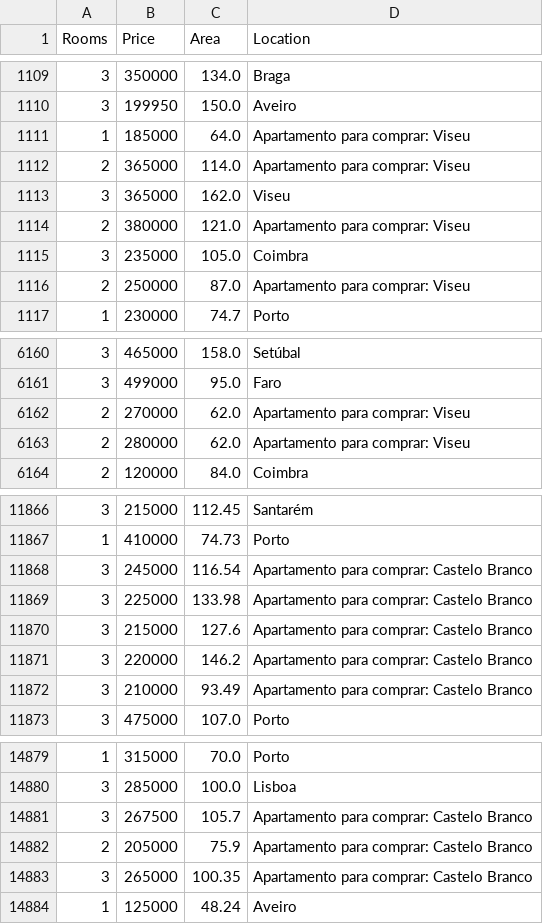
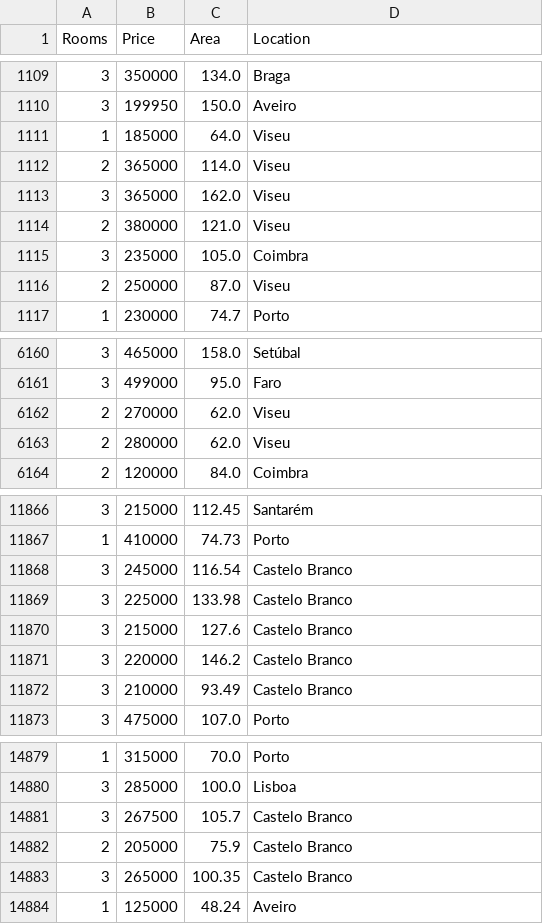
Before and after one commit to HenriqueGuima/Housing_price_predictor, a CSV file: data/portugal_apartments_cleaned.csv, drawn as a sheet; only a part is shown, gaps mark what is left out; the diff covers the shown part only.

Commit message:
Remove 'Apartamento para comprar:' from the beginning of the string if it exists in the location column

```diff
--- a/data/portugal_apartments_cleaned.csv
+++ b/data/portugal_apartments_cleaned.csv
@@ -1110,8 +1110,8 @@ Rooms,Price,Area,Location
 3,199950,150.0,Aveiro
-1,185000,64.0,Apartamento para comprar: Viseu
-2,365000,114.0,Apartamento para comprar: Viseu
+1,185000,64.0,Viseu
+2,365000,114.0,Viseu
 3,365000,162.0,Viseu
-2,380000,121.0,Apartamento para comprar: Viseu
+2,380000,121.0,Viseu
 3,235000,105.0,Coimbra
-2,250000,87.0,Apartamento para comprar: Viseu
+2,250000,87.0,Viseu
 1,230000,74.7,Porto
@@ -6161,4 +6161,4 @@ Rooms,Price,Area,Location
 3,499000,95.0,Faro
-2,270000,62.0,Apartamento para comprar: Viseu
-2,280000,62.0,Apartamento para comprar: Viseu
+2,270000,62.0,Viseu
+2,280000,62.0,Viseu
 2,120000,84.0,Coimbra
@@ -11867,7 +11867,7 @@ Rooms,Price,Area,Location
 1,410000,74.73,Porto
-3,245000,116.54,Apartamento para comprar: Castelo Branco
-3,225000,133.98,Apartamento para comprar: Castelo Branco
-3,215000,127.6,Apartamento para comprar: Castelo Branco
-3,220000,146.2,Apartamento para comprar: Castelo Branco
-3,210000,93.49,Apartamento para comprar: Castelo Branco
+3,245000,116.54,Castelo Branco
+3,225000,133.98,Castelo Branco
+3,215000,127.6,Castelo Branco
+3,220000,146.2,Castelo Branco
+3,210000,93.49,Castelo Branco
 3,475000,107.0,Porto
@@ -14880,5 +14880,5 @@ Rooms,Price,Area,Location
 3,285000,100.0,Lisboa
-3,267500,105.7,Apartamento para comprar: Castelo Branco
-2,205000,75.9,Apartamento para comprar: Castelo Branco
-3,265000,100.35,Apartamento para comprar: Castelo Branco
+3,267500,105.7,Castelo Branco
+2,205000,75.9,Castelo Branco
+3,265000,100.35,Castelo Branco
 1,125000,48.24,Aveiro
```
Also changed, not shown: 37 edited cells elsewhere in this file, 1 other file.
